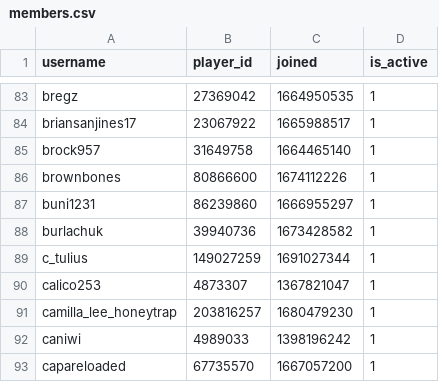
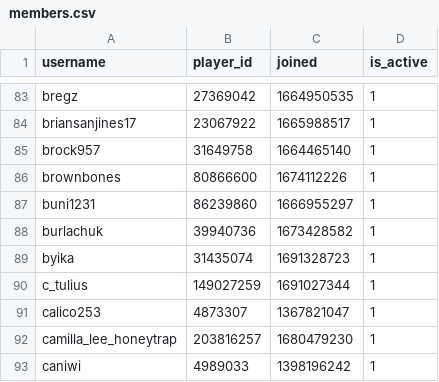
Before and after one commit to Sootopolis/chess-club-admin-system, a CSV file: csv_files/the-great-british-empire/members.csv, drawn as a sheet; only a part is shown, gaps mark what is left out; the shorter side is filled out with more unchanged rows.

Commit message:
updated records

```diff
--- a/csv_files/the-great-british-empire/members.csv
+++ b/csv_files/the-great-british-empire/members.csv
@@ -88,2 +88,3 @@ buni1231,86239860,1666955297,1
 burlachuk,39940736,1673428582,1
+byika,31435074,1691328723,1
 c_tulius,149027259,1691027344,1
```
